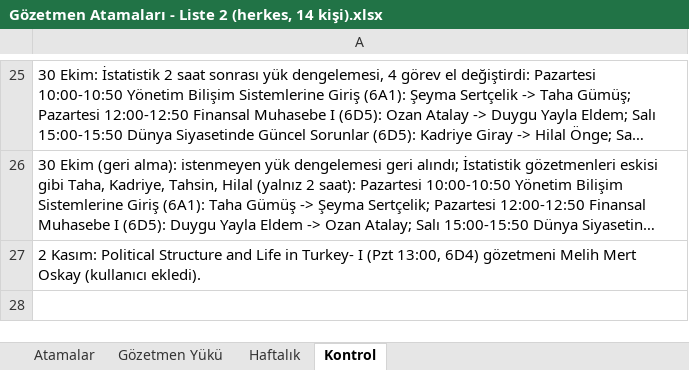
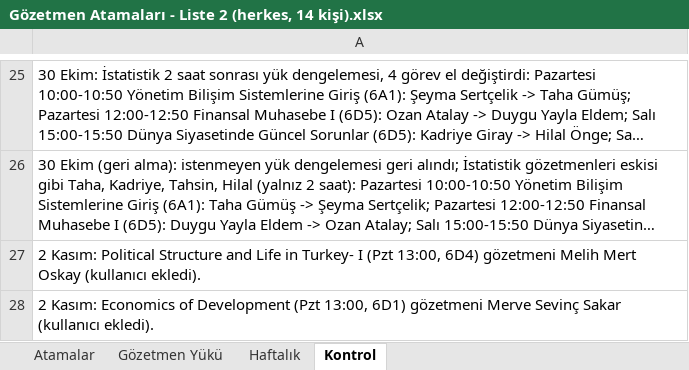
Before and after one commit to iybf-sinav/iybf-sinav.github.io, an Excel workbook: kod/Sınav Çıktıları/Gözetmen Atamaları - Liste 2 (herkes, 14 kişi).xlsx, sheet Kontrol, drawn as a sheet; only a part is shown, gaps mark what is left out; long unchanged cells end in …; values as stored, in another font and other column widths than the file's, no borders; the diff names each change by its address in the sheet, - before the commit and + after, or states it on an @@ line.

```diff
--- a/kod/Sınav Çıktıları/Gözetmen Atamaları - Liste 2 (herkes, 14 kişi).xlsx (sheet Kontrol)
+++ b/kod/Sınav Çıktıları/Gözetmen Atamaları - Liste 2 (herkes, 14 kişi).xlsx (sheet Kontrol)
+row 28: 2 Kasım: Economics of Development (Pzt 13:00, 6D1) gözetmeni Merve Sevinç Sakar (kullanıcı ekledi).
```
Also changed, not shown: sheet Atamalar, sheet Gözetmen Yükü, sheet Haftalık, kod/Sınav Çıktıları/Gözetmen Atamaları - Liste 1 (Seda ve Kadriye hariç, 12 kişi).xlsx, kod/Sınav Çıktıları/Gözetmenlikler - Liste 1 (Seda ve Kadriye hariç, 12 kişi).xlsx, 4 other files.
